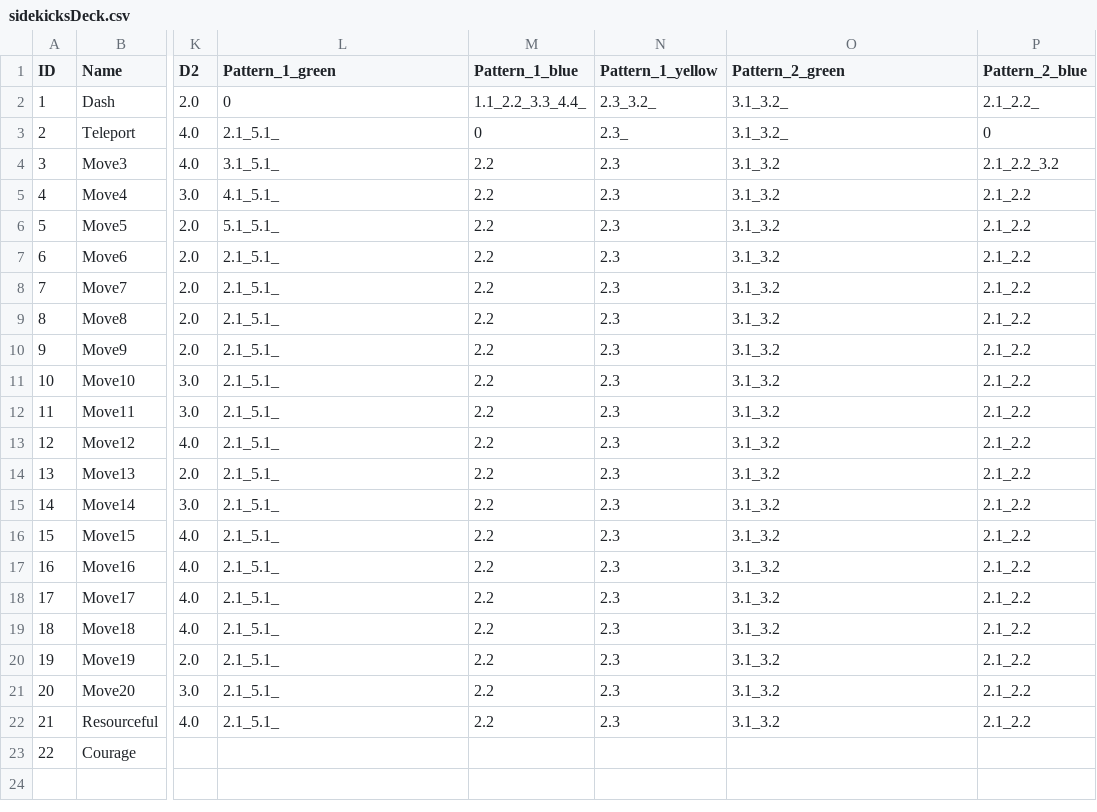
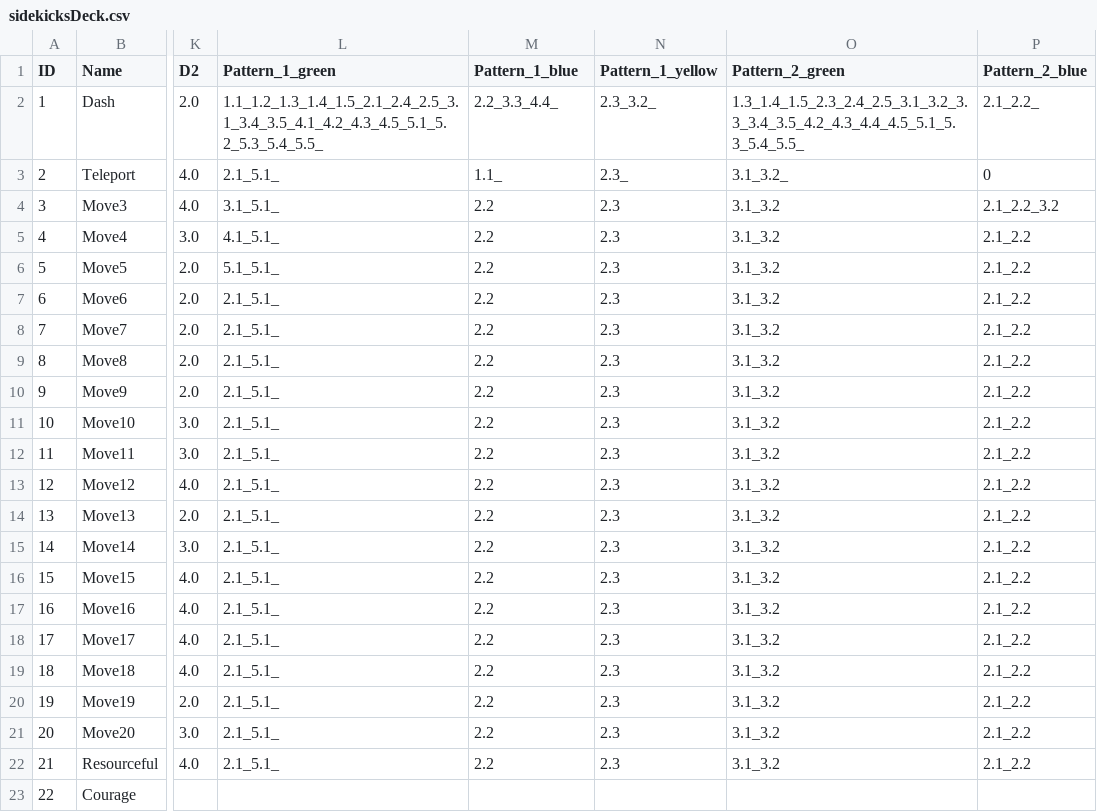
Before and after one commit to tech41/Sidekicks, a CSV file: sidekicksDeck.csv, drawn as a sheet; only a part is shown, gaps mark what is left out; the diff names each change by its address in the sheet, - before the commit and + after, or states it on an @@ line.

Commit message:
Fix nandeck/tool coordinates mismatch. Fix bug where pattern corner square was not showing up on cards

```diff
--- a/sidekicksDeck.csv
+++ b/sidekicksDeck.csv
-L2 (Pattern_1_green): 0
+L2 (Pattern_1_green): 1.1_1.2_1.3_1.4_1.5_2.1_2.4_2.5_3.1_3.4_3.5_4.1_4.2_4.3_4.5_5.1_5.2_5.3_5.4_5.5_
-M2 (Pattern_1_blue): 1.1_2.2_3.3_4.4_
+M2 (Pattern_1_blue): 2.2_3.3_4.4_
-O2 (Pattern_2_green): 3.1_3.2_
+O2 (Pattern_2_green): 1.3_1.4_1.5_2.3_2.4_2.5_3.1_3.2_3.3_3.4_3.5_4.2_4.3_4.4_4.5_5.1_5.3_5.4_5.5_
-M3 (Pattern_1_blue): 0
+M3 (Pattern_1_blue): 1.1_
```
Also changed, not shown: 3 other files.
